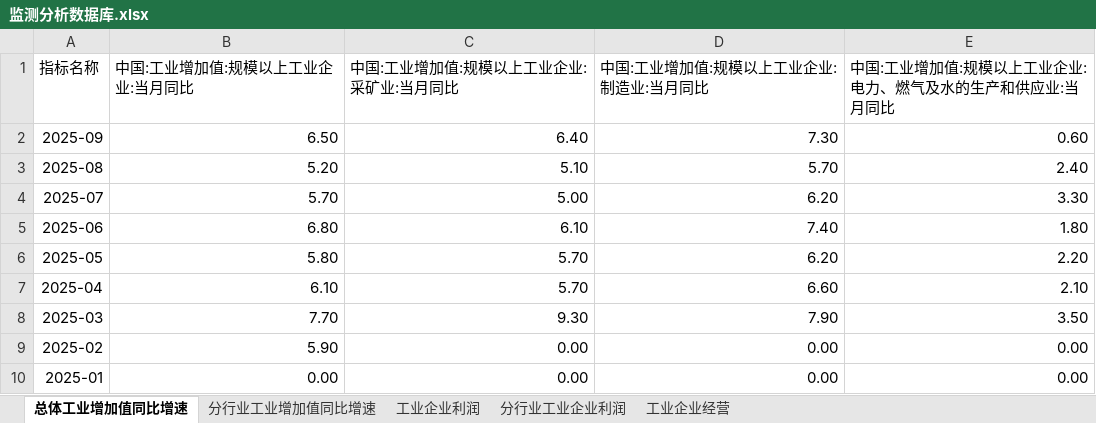
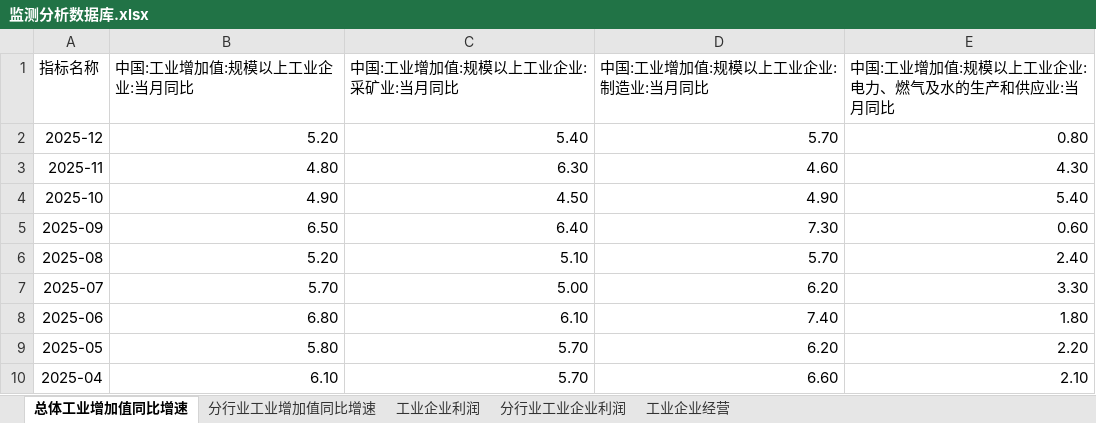
Before and after one commit to BichengNiu/HTFA, an Excel workbook: data/监测分析数据库.xlsx, sheet 总体工业增加值同比增速, drawn as a sheet; only a part is shown; the shorter side is filled out with more unchanged rows; values as stored, in another font and other column widths than the file's, no borders; the diff names each change by its address in the sheet, - before the commit and + after, or states it on an @@ line.

```diff
--- a/data/监测分析数据库.xlsx (sheet 总体工业增加值同比增速)
+++ b/data/监测分析数据库.xlsx (sheet 总体工业增加值同比增速)
+row 2: 2025-12 | 5.20 | 5.40 | 5.70 | 0.80
+row 3: 2025-11 | 4.80 | 6.30 | 4.60 | 4.30
+row 4: 2025-10 | 4.90 | 4.50 | 4.90 | 5.40
```
Also changed, not shown: sheet 分行业工业增加值同比增速, sheet 工业企业利润, data/经济指标数据库.xlsx, 32 other files.
